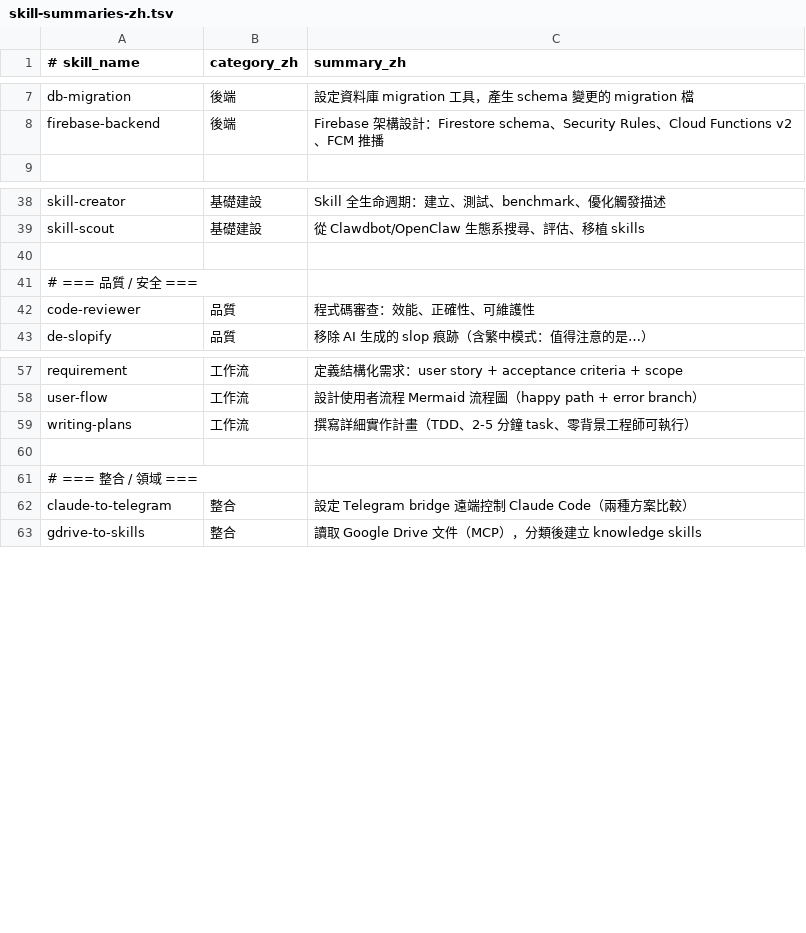
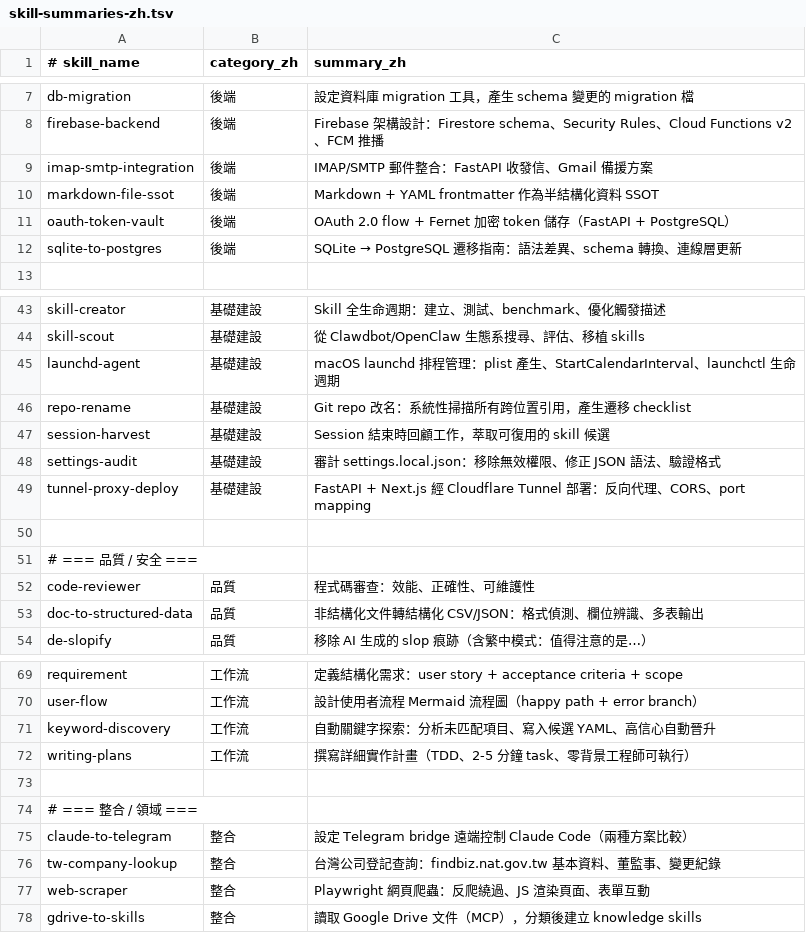
Before and after one commit to Jacktsai2785/rivendell, a TSV file: data/skill-summaries-zh.tsv, drawn as a sheet; only a part is shown, gaps mark what is left out; the diff covers the shown part only; the diff names each change by its address in the sheet, - before the commit and + after, or states it on an @@ line.

```diff
--- a/data/skill-summaries-zh.tsv
+++ b/data/skill-summaries-zh.tsv
+row 9: imap-smtp-integration | 後端 | IMAP/SMTP 郵件整合：FastAPI 收發信、Gmail 備援方案
+row 10: markdown-file-ssot | 後端 | Markdown + YAML frontmatter 作為半結構化資料 SSOT
+row 11: oauth-token-vault | 後端 | OAuth 2.0 flow + Fernet 加密 token 儲存（FastAPI + PostgreSQL）
+row 12: sqlite-to-postgres | 後端 | SQLite → PostgreSQL 遷移指南：語法差異、schema 轉換、連線層更新
+row 45: launchd-agent | 基礎建設 | macOS launchd 排程管理：plist 產生、StartCalendarInterval、launchctl 生命週期
+row 46: repo-rename | 基礎建設 | Git repo 改名：系統性掃描所有跨位置引用，產生遷移 checklist
+row 47: session-harvest | 基礎建設 | Session 結束時回顧工作，萃取可復用的 skill 候選
+row 48: settings-audit | 基礎建設 | 審計 settings.local.json：移除無效權限、修正 JSON 語法、驗證格式
+row 49: tunnel-proxy-deploy | 基礎建設 | FastAPI + Next.js 經 Cloudflare Tunnel 部署：反向代理、CORS、port mapping
+row 53: doc-to-structured-data | 品質 | 非結構化文件轉結構化 CSV/JSON：格式偵測、欄位辨識、多表輸出
+row 71: keyword-discovery | 工作流 | 自動關鍵字探索：分析未匹配項目、寫入候選 YAML、高信心自動晉升
+row 76: tw-company-lookup | 整合 | 台灣公司登記查詢：findbiz.nat.gov.tw 基本資料、董監事、變更紀錄
+row 77: web-scraper | 整合 | Playwright 網頁爬蟲：反爬繞過、JS 渲染頁面、表單互動
```
Also changed, not shown: 2 added rows elsewhere in this file, 5 other files.
